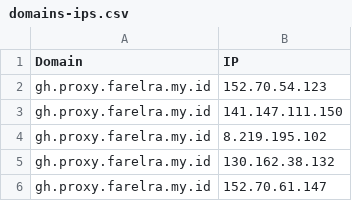
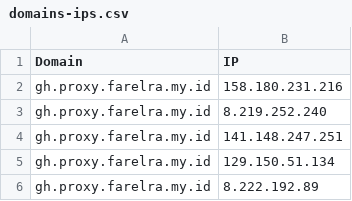
Before and after one commit to golabol/proxyip-tracker, a CSV file: result/domains-ips.csv, drawn as a sheet.

```diff
--- a/result/domains-ips.csv
+++ b/result/domains-ips.csv
@@ -1,6 +1,6 @@
 Domain,IP
-gh.proxy.farelra.my.id,152.70.54.123
-gh.proxy.farelra.my.id,141.147.111.150
-gh.proxy.farelra.my.id,8.219.195.102
-gh.proxy.farelra.my.id,130.162.38.132
-gh.proxy.farelra.my.id,152.70.61.147
+gh.proxy.farelra.my.id,158.180.231.216
+gh.proxy.farelra.my.id,8.219.252.240
+gh.proxy.farelra.my.id,141.148.247.251
+gh.proxy.farelra.my.id,129.150.51.134
+gh.proxy.farelra.my.id,8.222.192.89
```
Also changed, not shown: result/tested-ips.csv.
